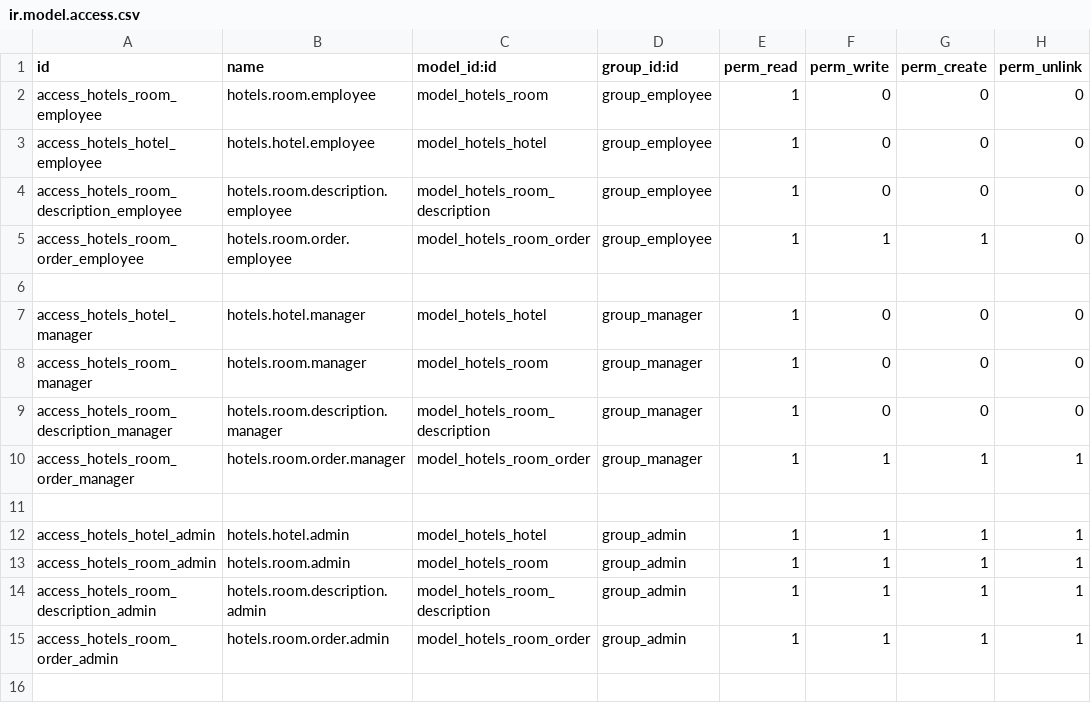
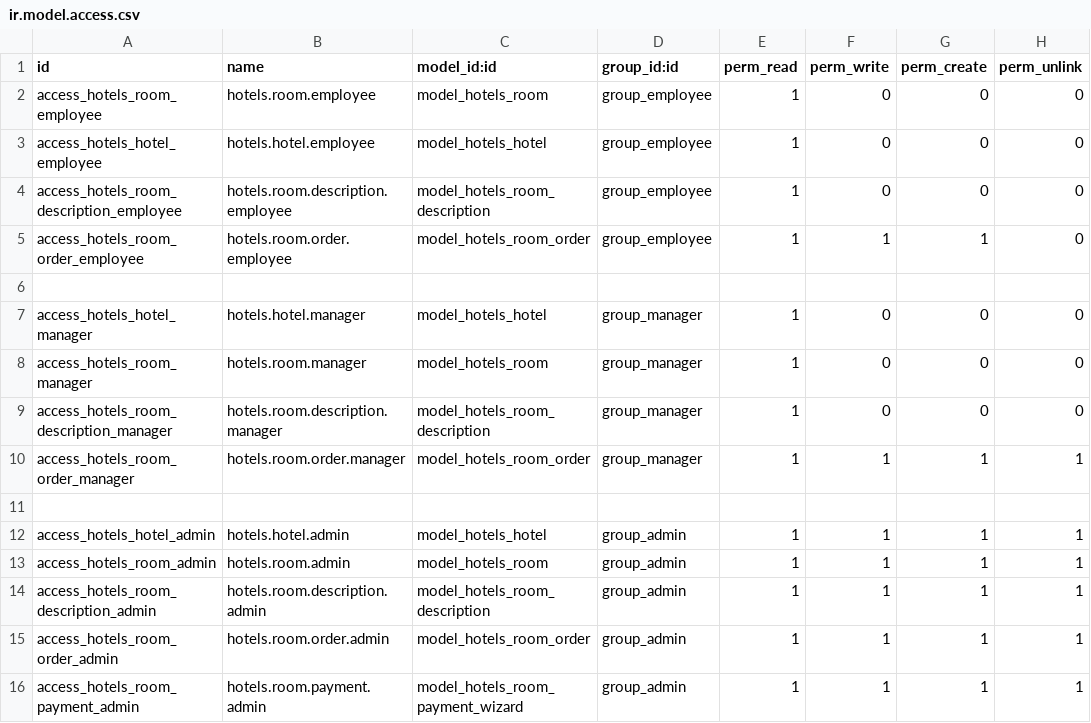
Before and after one commit to quandoan21-legion/hotel_management_odoo, a CSV file: security/ir.model.access.csv, drawn as a sheet; the diff names each change by its address in the sheet, - before the commit and + after, or states it on an @@ line.

Commit message:
Improve Hotel order. Order now cann add and update amenities when save

```diff
--- a/security/ir.model.access.csv
+++ b/security/ir.model.access.csv
+row 16: access_hotels_room_payment_admin | hotels.room.payment.admin | model_hotels_room_payment_wizard | group_admin | 1 | 1 | 1 | 1
```
Also changed, not shown: 13 other files.
